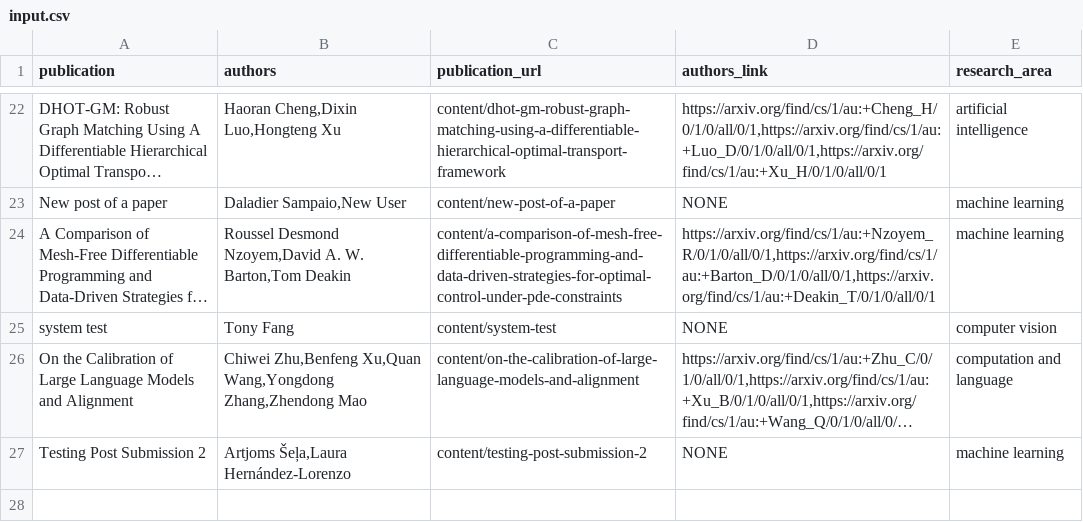
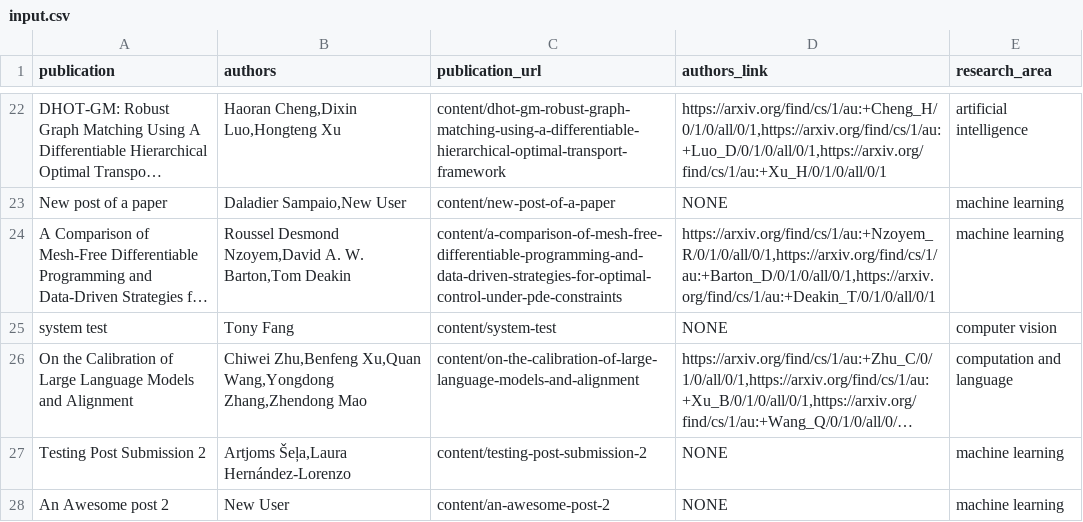
Before and after one commit to PracticeOrientedAICDT/pro_ai_hub, a CSV file: input.csv, drawn as a sheet; only a part is shown, gaps mark what is left out; long unchanged cells end in …; the diff names each change by its address in the sheet, - before the commit and + after, or states it on an @@ line.

```diff
--- a/input.csv
+++ b/input.csv
+row 28: An Awesome post 2 | New User | content/an-awesome-post-2 | NONE | machine learning
```
Also changed, not shown: 1 other file.
